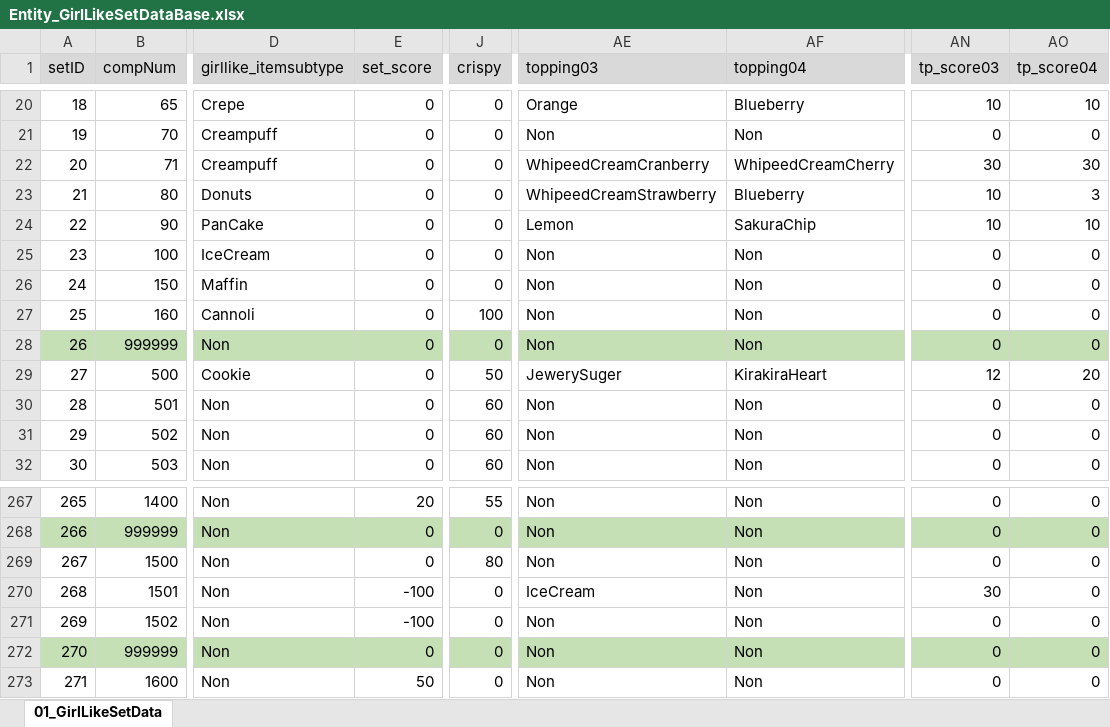
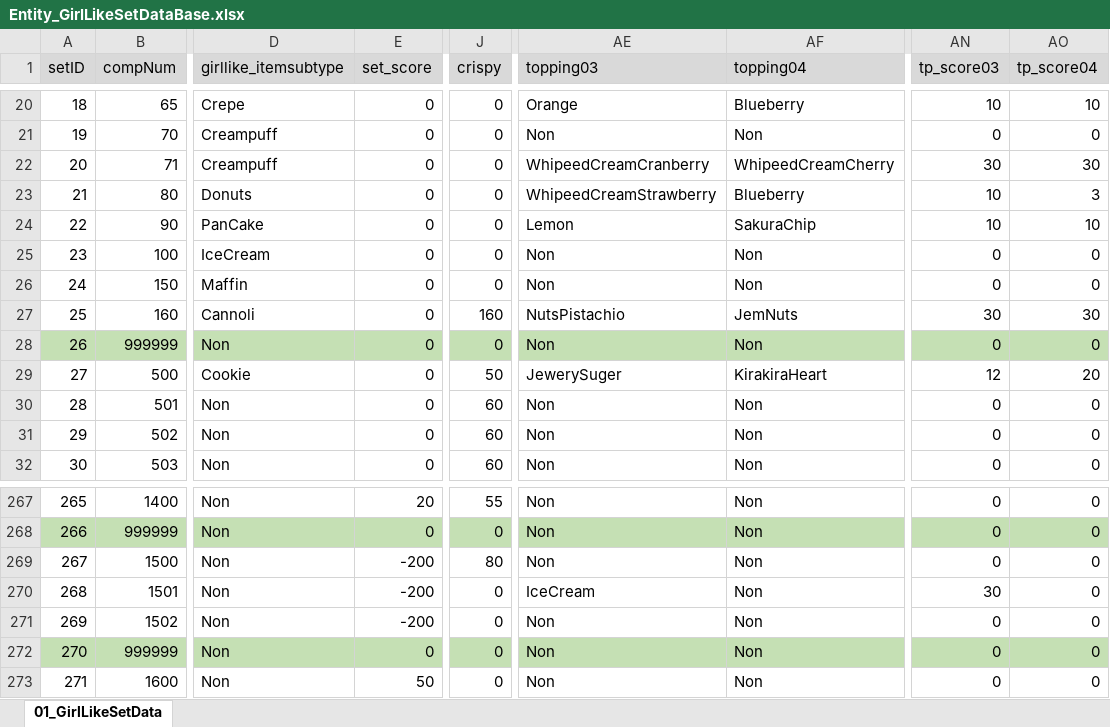
Before and after one commit to matoarita/Okashi_Atlier2, an Excel workbook: Assets/Resources/Excel/Entity_GirlLikeSetDataBase.xlsx, sheet 01_GirlLikeSetData, drawn as a sheet; only a part is shown, gaps mark what is left out; values as stored, in another font and other column widths than the file's, no borders; the diff names each change by its address in the sheet, - before the commit and + after, or states it on an @@ line.

```diff
--- a/Assets/Resources/Excel/Entity_GirlLikeSetDataBase.xlsx (sheet 01_GirlLikeSetData)
+++ b/Assets/Resources/Excel/Entity_GirlLikeSetDataBase.xlsx (sheet 01_GirlLikeSetData)
-J27 (crispy): 100
+J27 (crispy): 160
-AE27 (topping03): Non
+AE27 (topping03): NutsPistachio
-AF27 (topping04): Non
+AF27 (topping04): JemNuts
-AN27 (tp_score03): 0
+AN27 (tp_score03): 30
-AO27 (tp_score04): 0
+AO27 (tp_score04): 30
-E269 (set_score): 0
+E269 (set_score): -200
-E270:E271 (set_score): -100
+E270:E271 (set_score): -200
```
Also changed, not shown: Assets/Resources/Excel/Entity_ItemDataBase.xlsx, Assets/Resources/Excel/Entity_compoItemDataBase.xlsx, 38 other files.
